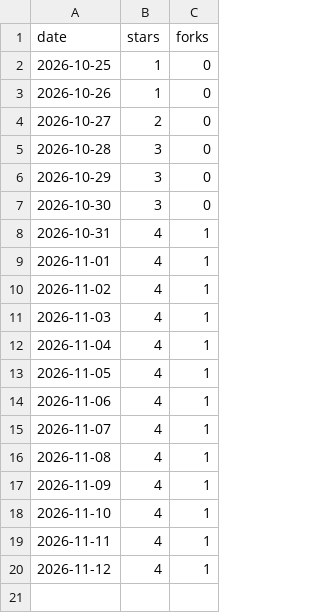
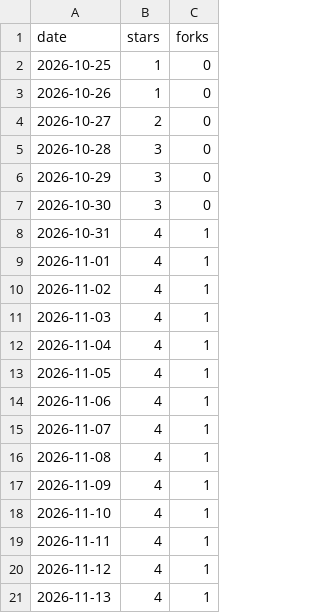
Before and after one commit to wheakerd/axiom, a CSV file: stars.csv, drawn as a sheet.

```diff
--- a/stars.csv
+++ b/stars.csv
@@ -20 +20,2 @@ date,stars,forks
 2026-11-12,4,1
+2026-11-13,4,1
```
Also changed, not shown: 1 other file.
